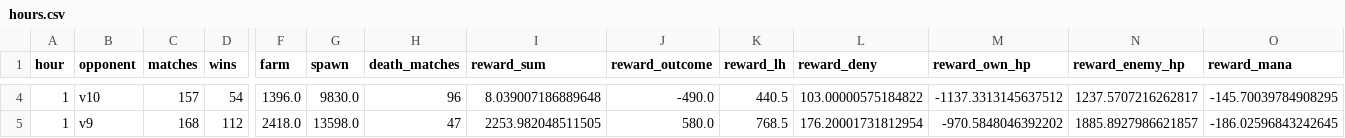
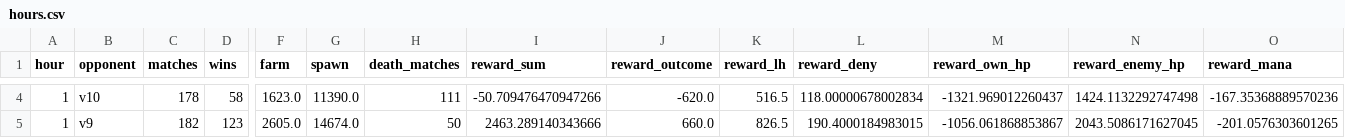
Before and after one commit to Zeltq/AMI, a CSV file: reports/P11/hours.csv, drawn as a sheet; only a part is shown, gaps mark what is left out; the diff covers the shown part only; the diff names each change by its address in the sheet, - before the commit and + after, or states it on an @@ line.

```diff
--- a/reports/P11/hours.csv
+++ b/reports/P11/hours.csv
-C4 (matches): 157
+C4 (matches): 178
-D4 (wins): 54
+D4 (wins): 58
-F4 (farm): 1396.0
+F4 (farm): 1623.0
-G4 (spawn): 9830.0
+G4 (spawn): 11390.0
-H4 (death_matches): 96
+H4 (death_matches): 111
-I4 (reward_sum): 8.039007186889648
+I4 (reward_sum): -50.709476470947266
-J4 (reward_outcome): -490.0
+J4 (reward_outcome): -620.0
-K4 (reward_lh): 440.5
+K4 (reward_lh): 516.5
-L4 (reward_deny): 103.00000575184822
+L4 (reward_deny): 118.00000678002834
-M4 (reward_own_hp): -1137.3313145637512
+M4 (reward_own_hp): -1321.969012260437
-N4 (reward_enemy_hp): 1237.5707216262817
+N4 (reward_enemy_hp): 1424.1132292747498
-O4 (reward_mana): -145.70039784908295
+O4 (reward_mana): -167.35368889570236
-C5 (matches): 168
+C5 (matches): 182
-D5 (wins): 112
+D5 (wins): 123
-F5 (farm): 2418.0
+F5 (farm): 2605.0
-G5 (spawn): 13598.0
+G5 (spawn): 14674.0
-H5 (death_matches): 47
+H5 (death_matches): 50
-I5 (reward_sum): 2253.982048511505
+I5 (reward_sum): 2463.289140343666
-J5 (reward_outcome): 580.0
+J5 (reward_outcome): 660.0
-K5 (reward_lh): 768.5
+K5 (reward_lh): 826.5
-L5 (reward_deny): 176.20001731812954
+L5 (reward_deny): 190.4000184983015
-M5 (reward_own_hp): -970.5848046392202
+M5 (reward_own_hp): -1056.061868853867
-N5 (reward_enemy_hp): 1885.8927986621857
+N5 (reward_enemy_hp): 2043.5086171627045
-O5 (reward_mana): -186.02596843242645
+O5 (reward_mana): -201.0576303601265
```
Also changed, not shown: 28 edited cells elsewhere in this file, reports/P11/matches-100.csv, reports/P11/updates.csv, 7 other files.
